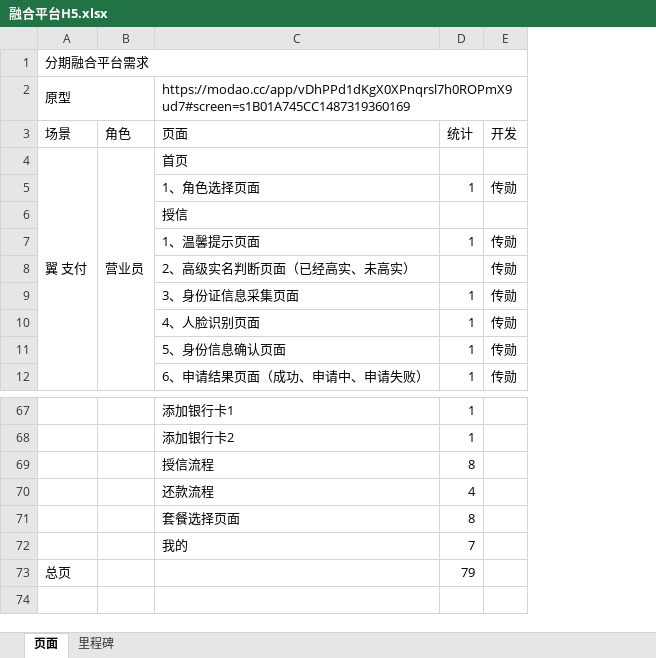
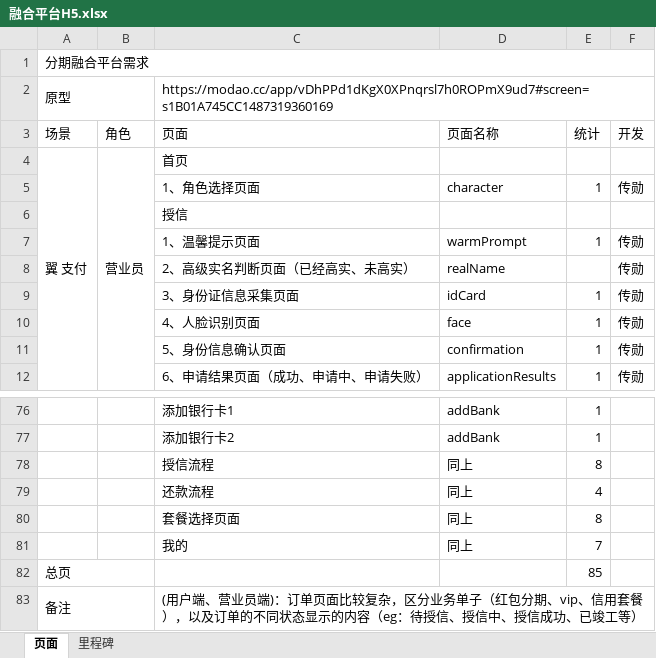
Before and after one commit to yangjingzwb/yangjing-mac, an Excel workbook: 融合平台H5.xlsx, sheet 页面, drawn as a sheet; only a part is shown, gaps mark what is left out; values as stored, in another font and other column widths than the file's, no cell formats; addresses are those after the commit; the diff covers the shown part only; the diff names each change by its address in the sheet, - before the commit and + after, or states it on an @@ line.

```diff
--- a/融合平台H5.xlsx (sheet 页面)
+++ b/融合平台H5.xlsx (sheet 页面)
+column D (页面名称), rows 5-12: character |  | warmPrompt | realName | idCard | face | confirmation | applicationResults; rows 76-81: addBank | addBank | 同上 | 同上 | 同上 | 同上
+A82:B82 merged
-E82 (统计): 79
+E82 (统计): 85
+row 83: 备注 |  | (用户端、营业员端)：订单页面比较复杂，区分业务单子（红包分期、vip、信用套餐），以及订单的不同状态显示的内容（eg：待授信、授信中、授信成功、已竣工等）
```
Also changed, not shown: 16 added rows, 7 removed rows and 25 edited cells elsewhere in this sheet, cell formats, 12 other files.
